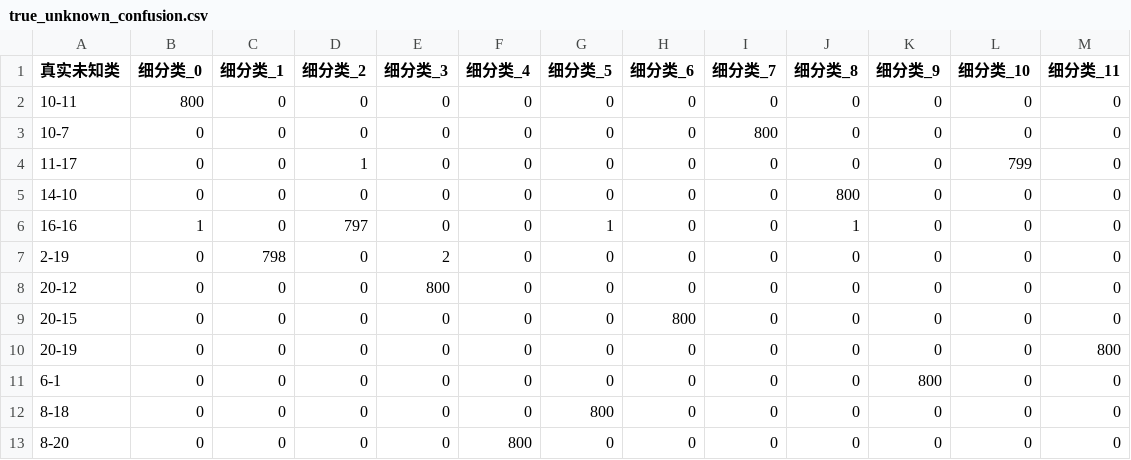
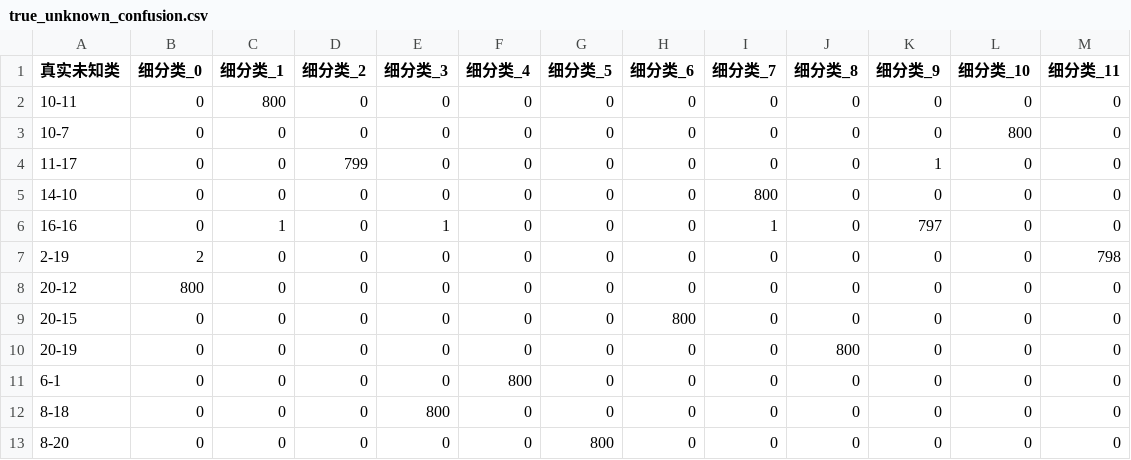
Before and after one commit to 54268/aaaa11, a CSV file: outputs/wisig_supervised_calibrator_formal/final/unknown_subdivision_true_auto_k_sample_unified_k2_20_merge/true_unknown_confusion.csv, drawn as a sheet.

```diff
--- a/outputs/wisig_supervised_calibrator_formal/final/unknown_subdivision_true_auto_k_sample_unified_k2_20_merge/true_unknown_confusion.csv
+++ b/outputs/wisig_supervised_calibrator_formal/final/unknown_subdivision_true_auto_k_sample_unified_k2_20_merge/true_unknown_confusion.csv
@@ -1,13 +1,13 @@
 真实未知类,细分类_0,细分类_1,细分类_2,细分类_3,细分类_4,细分类_5,细分类_6,细分类_7,细分类_8,细分类_9,细分类_10,细分类_11
-10-11,800,0,0,0,0,0,0,0,0,0,0,0
-10-7,0,0,0,0,0,0,0,800,0,0,0,0
-11-17,0,0,1,0,0,0,0,0,0,0,799,0
-14-10,0,0,0,0,0,0,0,0,800,0,0,0
-16-16,1,0,797,0,0,1,0,0,1,0,0,0
-2-19,0,798,0,2,0,0,0,0,0,0,0,0
-20-12,0,0,0,800,0,0,0,0,0,0,0,0
+10-11,0,800,0,0,0,0,0,0,0,0,0,0
+10-7,0,0,0,0,0,0,0,0,0,0,800,0
+11-17,0,0,799,0,0,0,0,0,0,1,0,0
+14-10,0,0,0,0,0,0,0,800,0,0,0,0
+16-16,0,1,0,1,0,0,0,1,0,797,0,0
+2-19,2,0,0,0,0,0,0,0,0,0,0,798
+20-12,800,0,0,0,0,0,0,0,0,0,0,0
 20-15,0,0,0,0,0,0,800,0,0,0,0,0
-20-19,0,0,0,0,0,0,0,0,0,0,0,800
-6-1,0,0,0,0,0,0,0,0,0,800,0,0
-8-18,0,0,0,0,0,800,0,0,0,0,0,0
-8-20,0,0,0,0,800,0,0,0,0,0,0,0
+20-19,0,0,0,0,0,0,0,0,800,0,0,0
+6-1,0,0,0,0,800,0,0,0,0,0,0,0
+8-18,0,0,0,800,0,0,0,0,0,0,0,0
+8-20,0,0,0,0,0,800,0,0,0,0,0,0
```
Also changed, not shown: Comparison method/adapted_results/formal/final_tables/wisig_singleday_osr_k16_u12_open_set_rejection_table.csv, ablations/消融结果汇总.csv, 52 other files.
